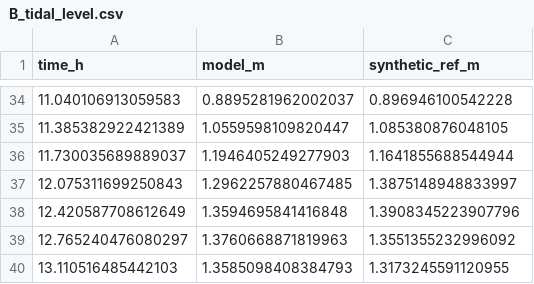
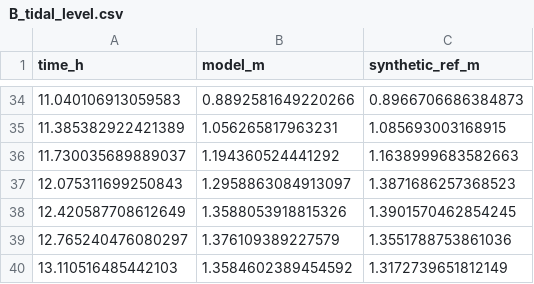
Before and after one commit to samuelakosaonyejekwe/brine-dispersion-analysis-sam, a CSV file: outputs/csv/B_tidal_level.csv, drawn as a sheet; only a part is shown, gaps mark what is left out; the diff covers the shown part only.

```diff
--- a/outputs/csv/B_tidal_level.csv
+++ b/outputs/csv/B_tidal_level.csv
@@ -34,7 +34,7 @@ time_h,model_m,synthetic_ref_m
-11.040106913059583,0.8895281962002037,0.896946100542228
-11.385382922421389,1.0559598109820447,1.085380876048105
-11.730035689889037,1.1946405249277903,1.1641855688544944
-12.075311699250843,1.2962257880467485,1.3875148948833997
-12.420587708612649,1.3594695841416848,1.3908345223907796
-12.765240476080297,1.3760668871819963,1.3551355232996092
-13.110516485442103,1.3585098408384793,1.3173245591120955
+11.040106913059583,0.8892581649220266,0.8966706686384873
+11.385382922421389,1.056265817963231,1.085693003168915
+11.730035689889037,1.194360524441292,1.1638999683582663
+12.075311699250843,1.2958863084913097,1.3871686257368523
+12.420587708612649,1.3588053918815326,1.3901570462854245
+12.765240476080297,1.376109389227579,1.3551788753861036
+13.110516485442103,1.3584602389454592,1.3172739651812149
```
Also changed, not shown: 64 edited cells elsewhere in this file, outputs/csv/B_current_validation_skill.csv, outputs/csv/C_vertical_profiles.csv, 42 other files.
